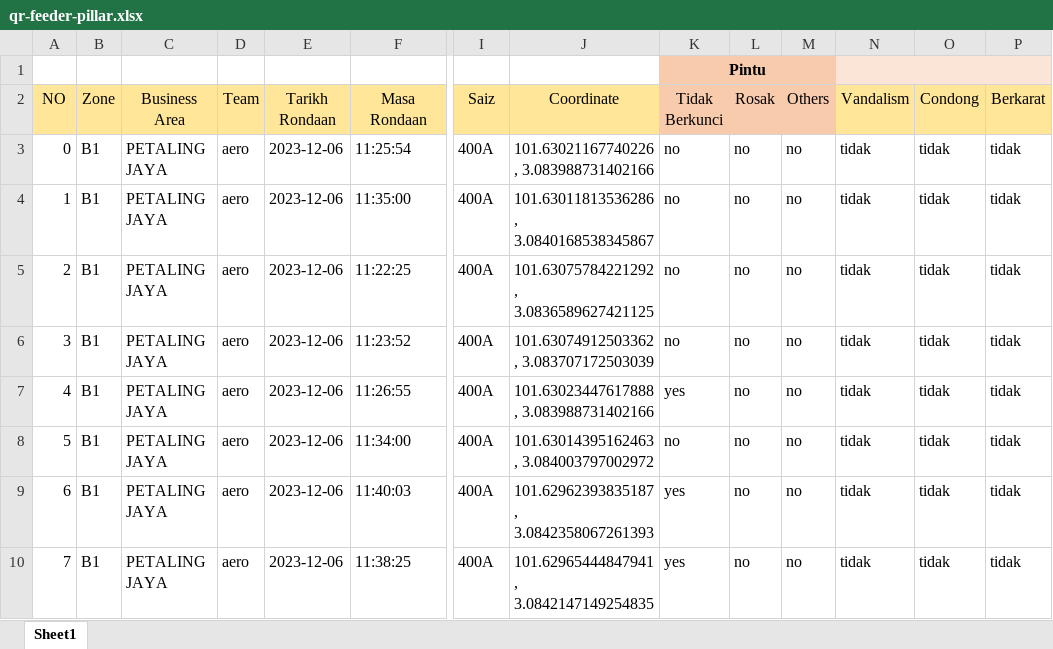
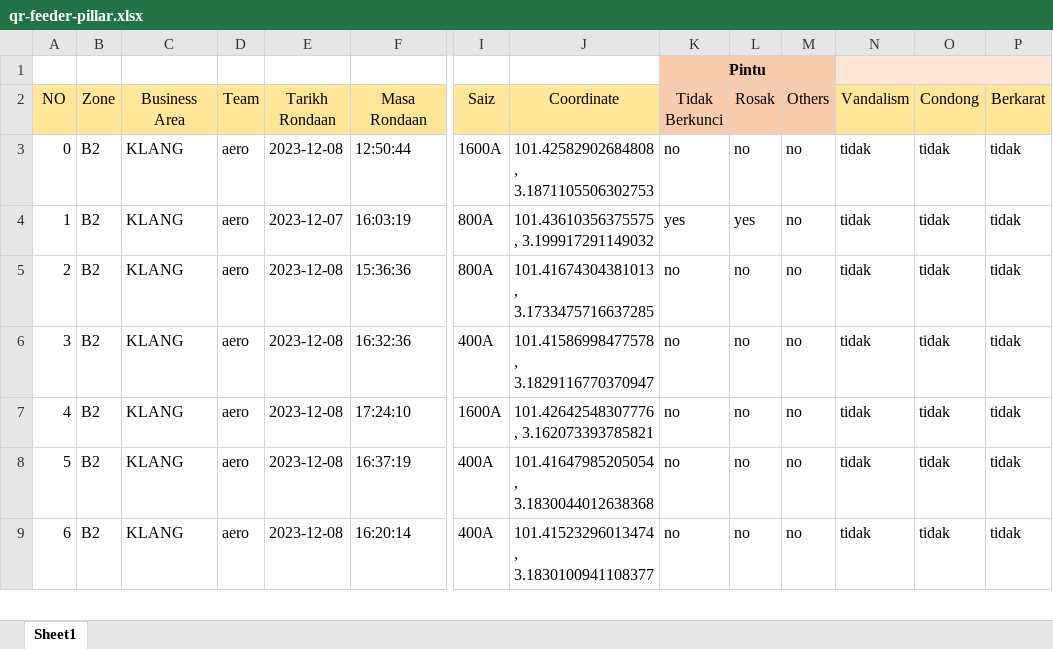
Before and after one commit to arehman5110/apks, an Excel workbook: public/assets/updated-excels/qr-feeder-pillar.xlsx, sheet Sheet1, drawn as a sheet; only a part is shown, gaps mark what is left out; values as stored, in another font and other column widths than the file's, no borders; removed rows and columns are numbered as before the commit, all else as after; rows hold the shown columns only; the diff covers the shown part only; the diff names each change by its address in the sheet, - before the commit and + after, or states it on an @@ line.

```diff
--- a/public/assets/updated-excels/qr-feeder-pillar.xlsx (sheet Sheet1)
+++ b/public/assets/updated-excels/qr-feeder-pillar.xlsx (sheet Sheet1)
-B3 (Zone): B1
+B3 (Zone): B2
-C3 (Business Area): PETALING JAYA
+C3 (Business Area): KLANG
-E3 (Tarikh Rondaan): 2023-12-06
+E3 (Tarikh Rondaan): 2023-12-08
-F3 (Masa Rondaan): 11:25:54
+F3 (Masa Rondaan): 12:50:44
-I3 (Saiz): 400A
+I3 (Saiz): 1600A
-J3 (Coordinate): 101.63021167740226 , 3.083988731402166
+J3 (Coordinate): 101.42582902684808 , 3.1871105506302753
+row 4: 1 | B2 | KLANG | aero | 2023-12-07 | 16:03:19 | 800A | 101.43610356375575 , 3.199917291149032 | yes | yes | no | tidak | tidak | tidak
@@ column A (NO) renumbered from row 5 down @@
-B5:B9 (Zone): B1
+B5:B9 (Zone): B2
-C5:C9 (Business Area): PETALING JAYA
+C5:C9 (Business Area): KLANG
-E5:E9 (Tarikh Rondaan): 2023-12-06
+E5:E9 (Tarikh Rondaan): 2023-12-08
-F5 (Masa Rondaan): 11:35:00
+F5 (Masa Rondaan): 15:36:36
-I5 (Saiz): 400A
+I5 (Saiz): 800A
-J5 (Coordinate): 101.63011813536286 , 3.0840168538345867
+J5 (Coordinate): 101.41674304381013 , 3.1733475716637285
-F6 (Masa Rondaan): 11:22:25
+F6 (Masa Rondaan): 16:32:36
-J6 (Coordinate): 101.63075784221292 , 3.0836589627421125
+J6 (Coordinate): 101.41586998477578 , 3.1829116770370947
-F7 (Masa Rondaan): 11:23:52
+F7 (Masa Rondaan): 17:24:10
-I7 (Saiz): 400A
+I7 (Saiz): 1600A
-J7 (Coordinate): 101.63074912503362 , 3.083707172503039
+J7 (Coordinate): 101.42642548307776 , 3.162073393785821
-F8 (Masa Rondaan): 11:26:55
+F8 (Masa Rondaan): 16:37:19
-J8 (Coordinate): 101.63023447617888 , 3.083988731402166
+J8 (Coordinate): 101.41647985205054 , 3.1830044012638368
-K8 (Tidak Berkunci): yes
+K8 (Tidak Berkunci): no
-F9 (Masa Rondaan): 11:34:00
+F9 (Masa Rondaan): 16:20:14
-J9 (Coordinate): 101.63014395162463 , 3.084003797002972
+J9 (Coordinate): 101.41523296013474 , 3.1830100941108377
-row 9: 6 | B1 | PETALING JAYA | aero | 2023-12-06 | 11:40:03 | 400A | 101.62962393835187 , 3.0842358067261393 | yes | no | no | tidak | tidak | tidak
-row 10: 7 | B1 | PETALING JAYA | aero | 2023-12-06 | 11:38:25 | 400A | 101.62965444847941 , 3.0842147149254835 | yes | no | no | tidak | tidak | tidak
```
Also changed, not shown: 1 removed row and 44 edited cells elsewhere in this sheet, 2 other files.
